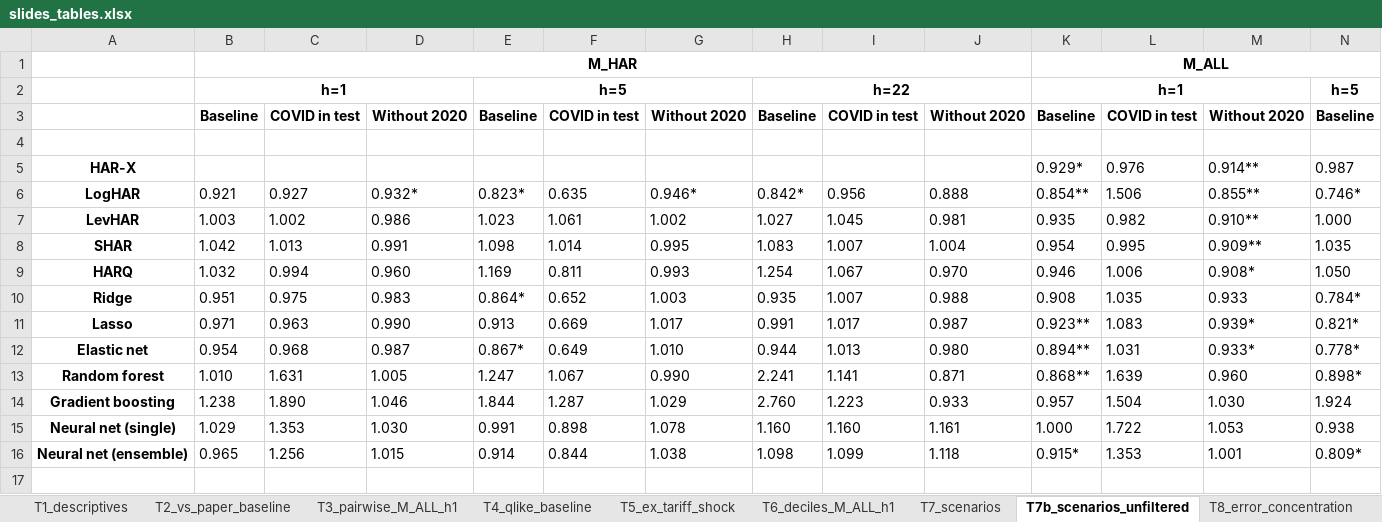
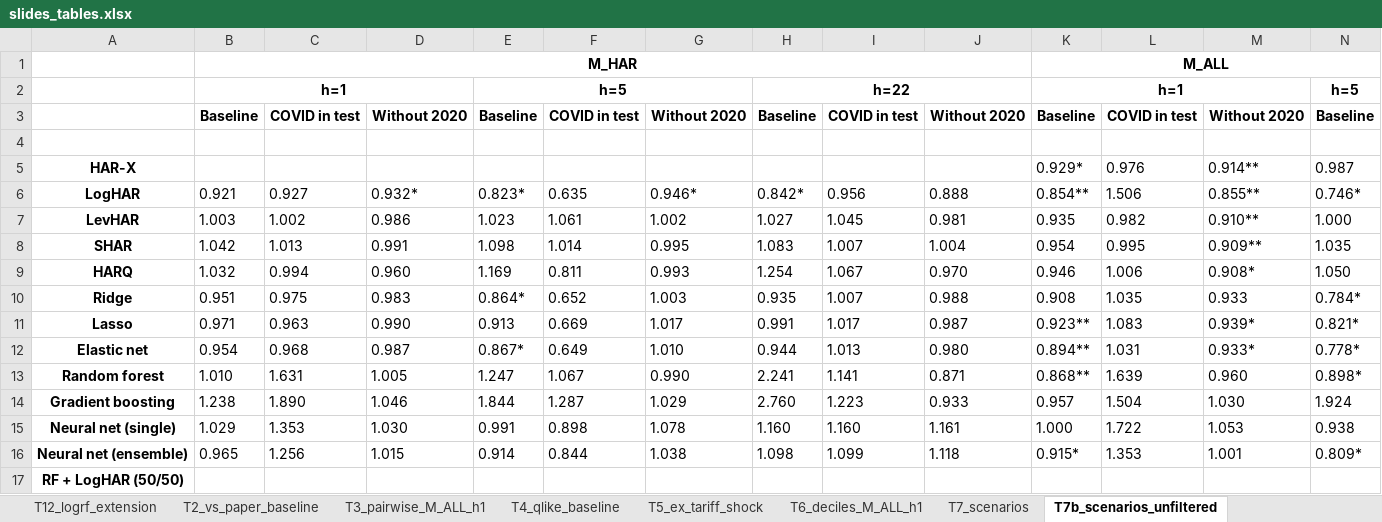
Before and after one commit to luki8l/Ai-and-Machine-Learning, an Excel workbook: results/volare_full_iv/slides_tables.xlsx, sheet T7b_scenarios_unfiltered, drawn as a sheet; only a part is shown; values as stored, in another font and other column widths than the file's, no borders; rows hold the shown columns only; the diff names each change by its address in the sheet, - before the commit and + after, or states it on an @@ line.

```diff
--- a/results/volare_full_iv/slides_tables.xlsx (sheet T7b_scenarios_unfiltered)
+++ b/results/volare_full_iv/slides_tables.xlsx (sheet T7b_scenarios_unfiltered)
+sheet tab: T12_logrf_extension
+row 17: RF + LogHAR (50/50)
```
Also changed, not shown: sheet T7_scenarios, sheet T3_pairwise_M_ALL_h1, 28 other files.
